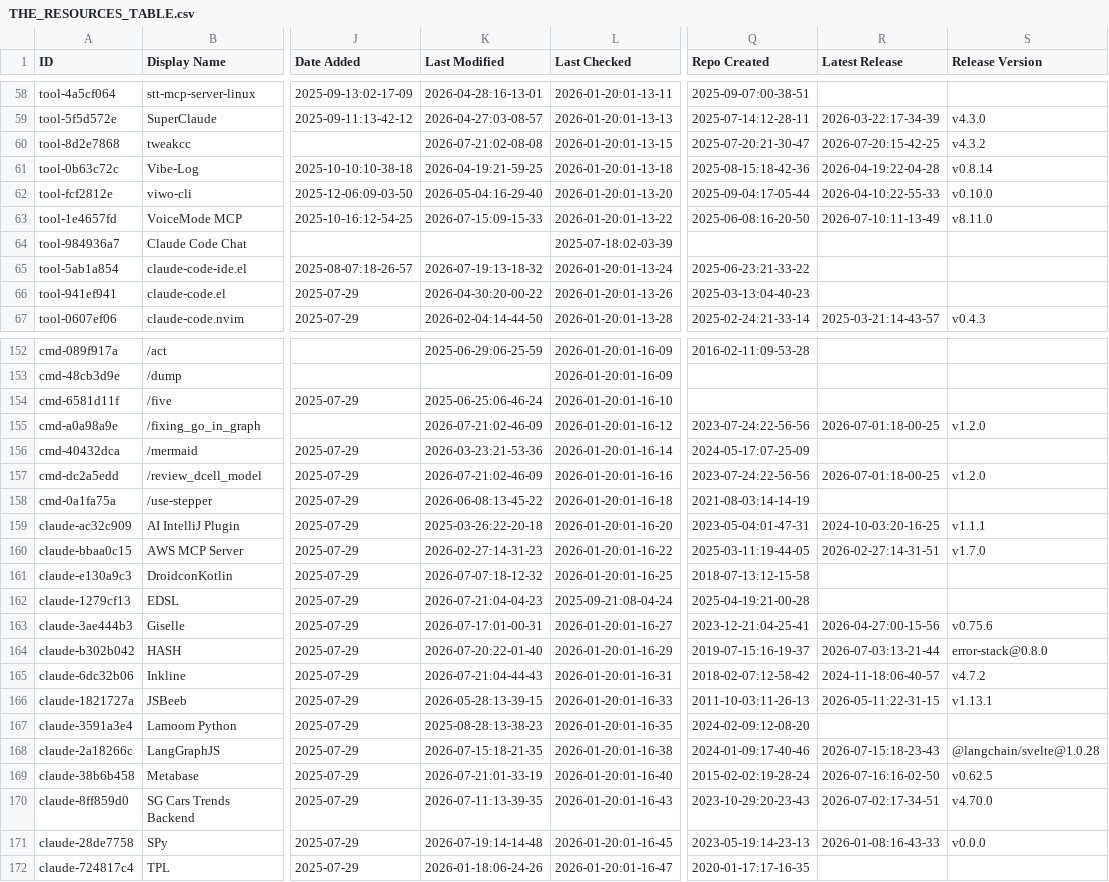
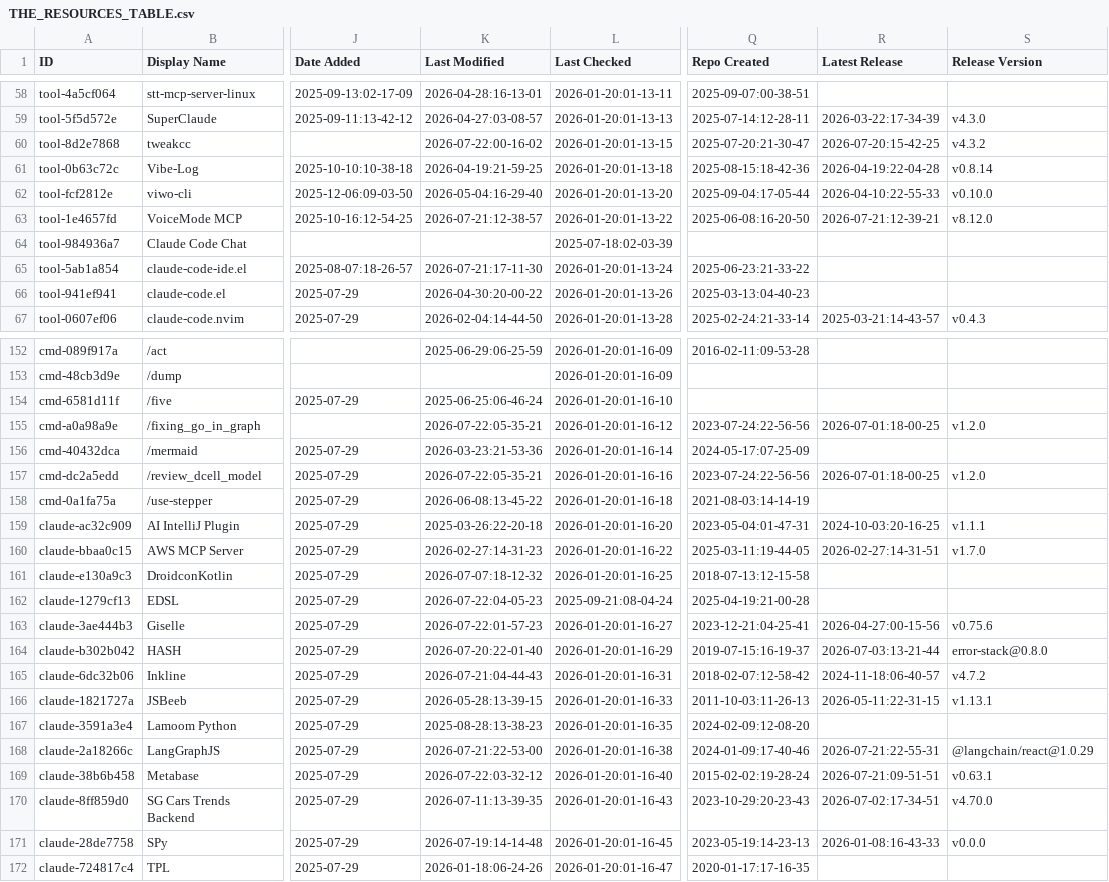
Before and after one commit to hesreallyhim-forks/awesome-claude-code, a CSV file: THE_RESOURCES_TABLE.csv, drawn as a sheet; only a part is shown, gaps mark what is left out; the diff covers the shown part only; the diff names each change by its address in the sheet, - before the commit and + after, or states it on an @@ line.

```diff
--- a/THE_RESOURCES_TABLE.csv
+++ b/THE_RESOURCES_TABLE.csv
-K60 (Last Modified): 2026-07-21:02-08-08
+K60 (Last Modified): 2026-07-22:00-16-02
-K63 (Last Modified): 2026-07-15:09-15-33
+K63 (Last Modified): 2026-07-21:12-38-57
-R63 (Latest Release): 2026-07-10:11-13-49
+R63 (Latest Release): 2026-07-21:12-39-21
-S63 (Release Version): v8.11.0
+S63 (Release Version): v8.12.0
-K65 (Last Modified): 2026-07-19:13-18-32
+K65 (Last Modified): 2026-07-21:17-11-30
-K155 (Last Modified): 2026-07-21:02-46-09
+K155 (Last Modified): 2026-07-22:05-35-21
-K157 (Last Modified): 2026-07-21:02-46-09
+K157 (Last Modified): 2026-07-22:05-35-21
-K162 (Last Modified): 2026-07-21:04-04-23
+K162 (Last Modified): 2026-07-22:04-05-23
-K163 (Last Modified): 2026-07-17:01-00-31
+K163 (Last Modified): 2026-07-22:01-57-23
-K168 (Last Modified): 2026-07-15:18-21-35
+K168 (Last Modified): 2026-07-21:22-53-00
-R168 (Latest Release): 2026-07-15:18-23-43
+R168 (Latest Release): 2026-07-21:22-55-31
-S168 (Release Version): @langchain/svelte@1.0.28
+S168 (Release Version): @langchain/react@1.0.29
-K169 (Last Modified): 2026-07-21:01-33-19
+K169 (Last Modified): 2026-07-22:03-32-12
-R169 (Latest Release): 2026-07-16:16-02-50
+R169 (Latest Release): 2026-07-21:09-51-51
-S169 (Release Version): v0.62.5
+S169 (Release Version): v0.63.1
```
Also changed, not shown: 38 edited cells elsewhere in this file.
